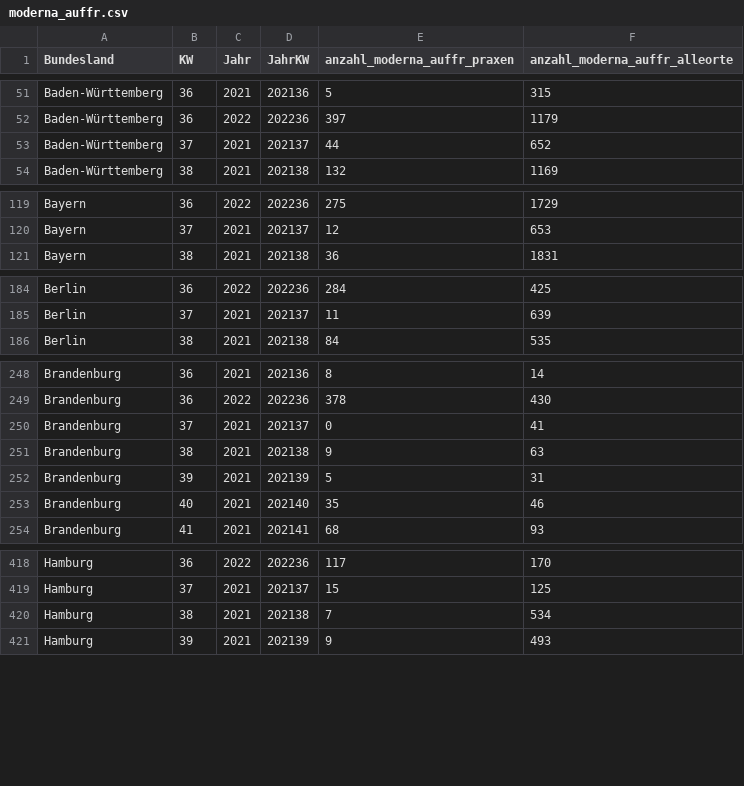
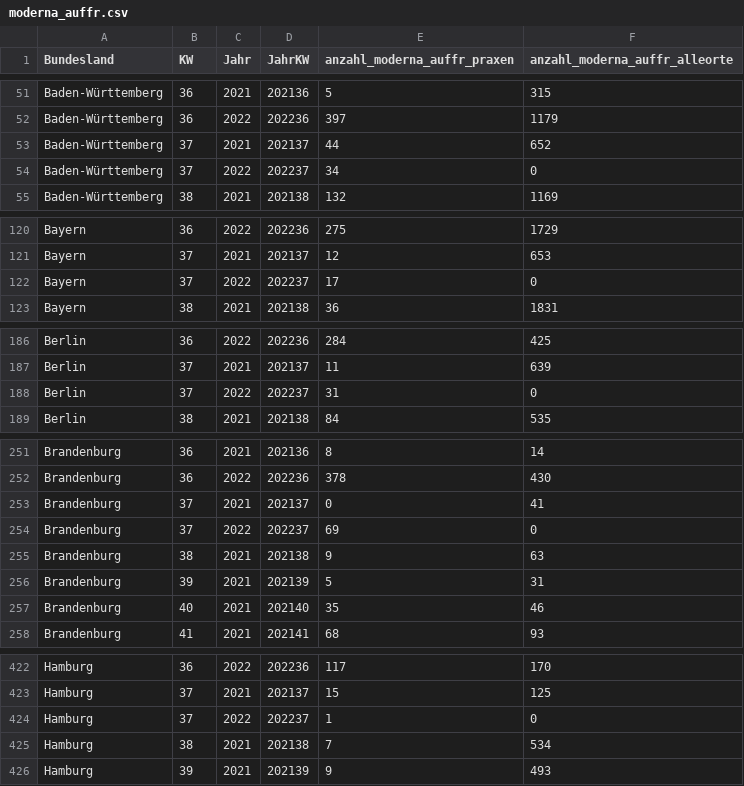
Before and after one commit to zidatalab/covid19dashboard, a CSV file: data/moderna_auffr.csv, drawn as a sheet; only a part is shown, gaps mark what is left out; the diff covers the shown part only.

```diff
--- a/data/moderna_auffr.csv
+++ b/data/moderna_auffr.csv
@@ -53,2 +53,3 @@ Baden-Württemberg,36,2022,202236,397,1179
 Baden-Württemberg,37,2021,202137,44,652
+Baden-Württemberg,37,2022,202237,34,0
 Baden-Württemberg,38,2021,202138,132,1169
@@ -120,2 +121,3 @@ Bayern,36,2022,202236,275,1729
 Bayern,37,2021,202137,12,653
+Bayern,37,2022,202237,17,0
 Bayern,38,2021,202138,36,1831
@@ -185,2 +187,3 @@ Berlin,36,2022,202236,284,425
 Berlin,37,2021,202137,11,639
+Berlin,37,2022,202237,31,0
 Berlin,38,2021,202138,84,535
@@ -250,2 +253,3 @@ Brandenburg,36,2022,202236,378,430
 Brandenburg,37,2021,202137,0,41
+Brandenburg,37,2022,202237,69,0
 Brandenburg,38,2021,202138,9,63
@@ -419,2 +423,3 @@ Hamburg,36,2022,202236,117,170
 Hamburg,37,2021,202137,15,125
+Hamburg,37,2022,202237,1,0
 Hamburg,38,2021,202138,7,534
```
Also changed, not shown: 10 added rows elsewhere in this file, data/impfdax/viertimpfungen_praxen.csv.
